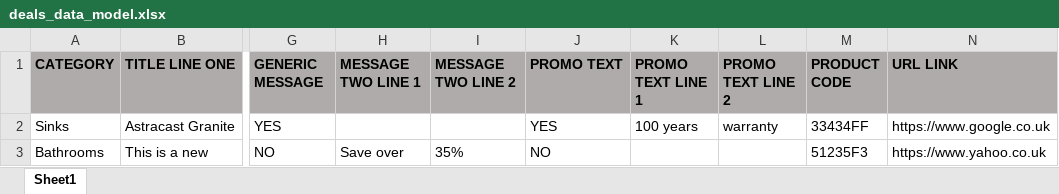
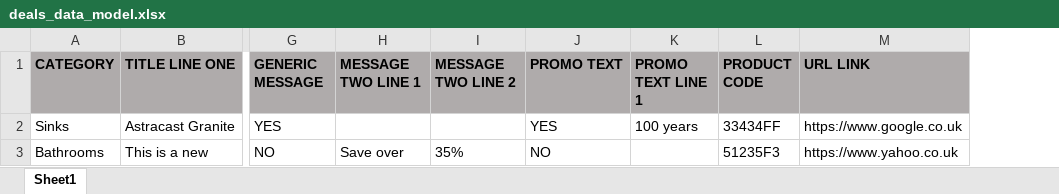
Before and after one commit to WUK-SR/banner_magic, an Excel workbook: Utils/Data/deals_data_model.xlsx, sheet Sheet1, drawn as a sheet; only a part is shown, gaps mark what is left out; values as stored, in another font and other column widths than the file's, no borders; the diff names each change by its address in the sheet, - before the commit and + after, or states it on an @@ line.

```diff
--- a/Utils/Data/deals_data_model.xlsx (sheet Sheet1)
+++ b/Utils/Data/deals_data_model.xlsx (sheet Sheet1)
-column L (PROMO TEXT LINE 2), row 2: warranty
```
Also changed, not shown: 6 other files.
